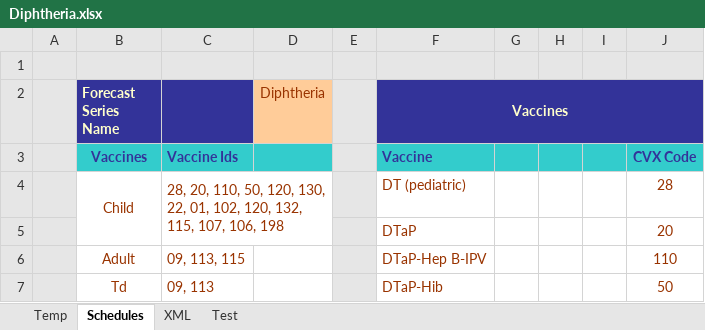
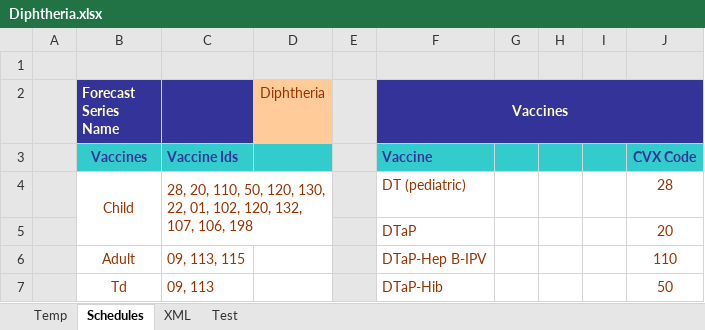
Before and after one commit to immregistries/LoneStarVaccineForecaster, an Excel workbook: src/main/webapp/schedules/Diphtheria.xlsx, sheet Schedules, drawn as a sheet; only a part is shown; values as stored, in another font and other column widths than the file's, no borders; charts and pictures not drawn; the diff names each change by its address in the sheet, - before the commit and + after, or states it on an @@ line.

Commit message:
LSFV-7 Removed Tdap from childhood list

```diff
--- a/src/main/webapp/schedules/Diphtheria.xlsx (sheet Schedules)
+++ b/src/main/webapp/schedules/Diphtheria.xlsx (sheet Schedules)
-C4: …120, 132, 115, 107, 106,…
+C4: …120, 132, 107, 106,…
```
Also changed, not shown: sheet XML.
